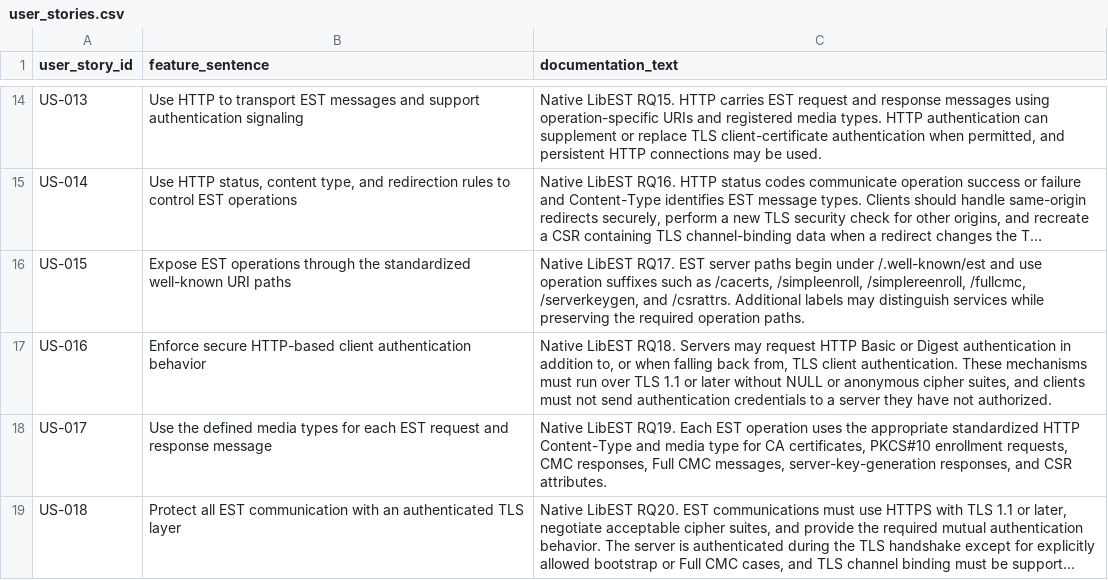
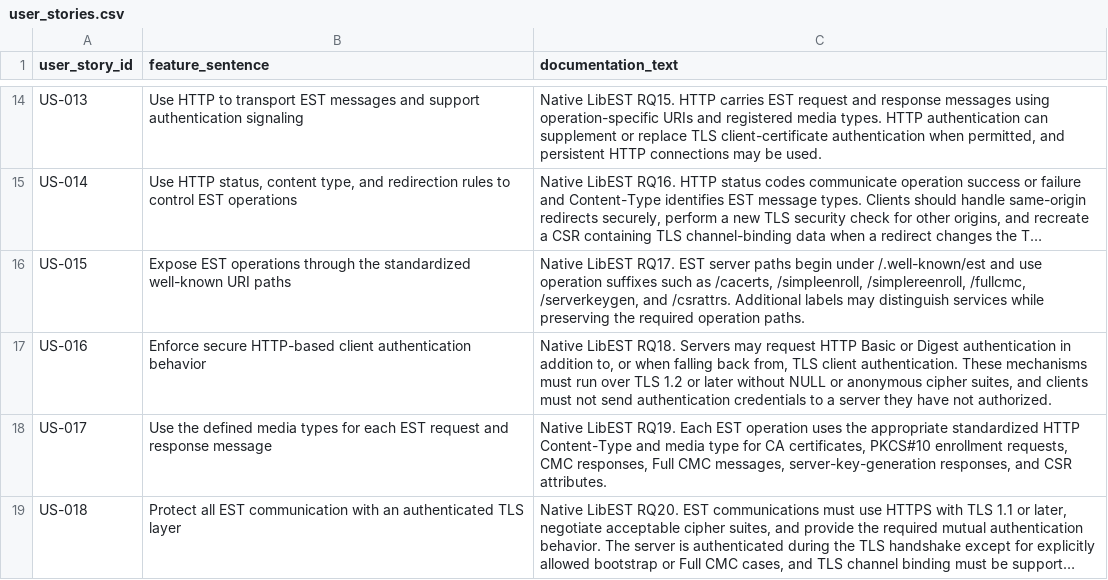
Before and after one commit to MoldovanAndrada/traceability_project, a CSV file: dataset libEST/user_stories.csv, drawn as a sheet; only a part is shown, gaps mark what is left out; long unchanged cells end in …; the diff names each change by its address in the sheet, - before the commit and + after, or states it on an @@ line.

Commit message:
test us #1

```diff
--- a/dataset libEST/user_stories.csv
+++ b/dataset libEST/user_stories.csv
-C17 (documentation_text): …over TLS 1.1 or later…
+C17 (documentation_text): …over TLS 1.2 or later…
```
